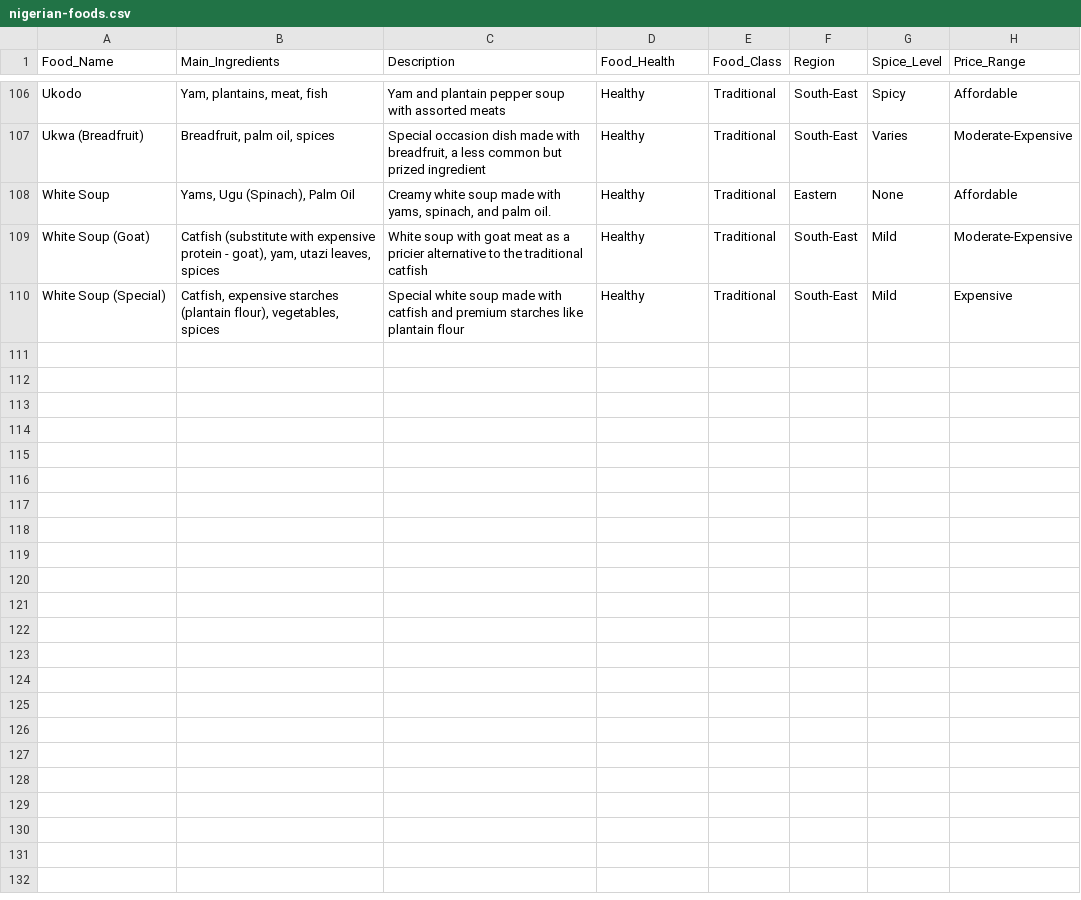
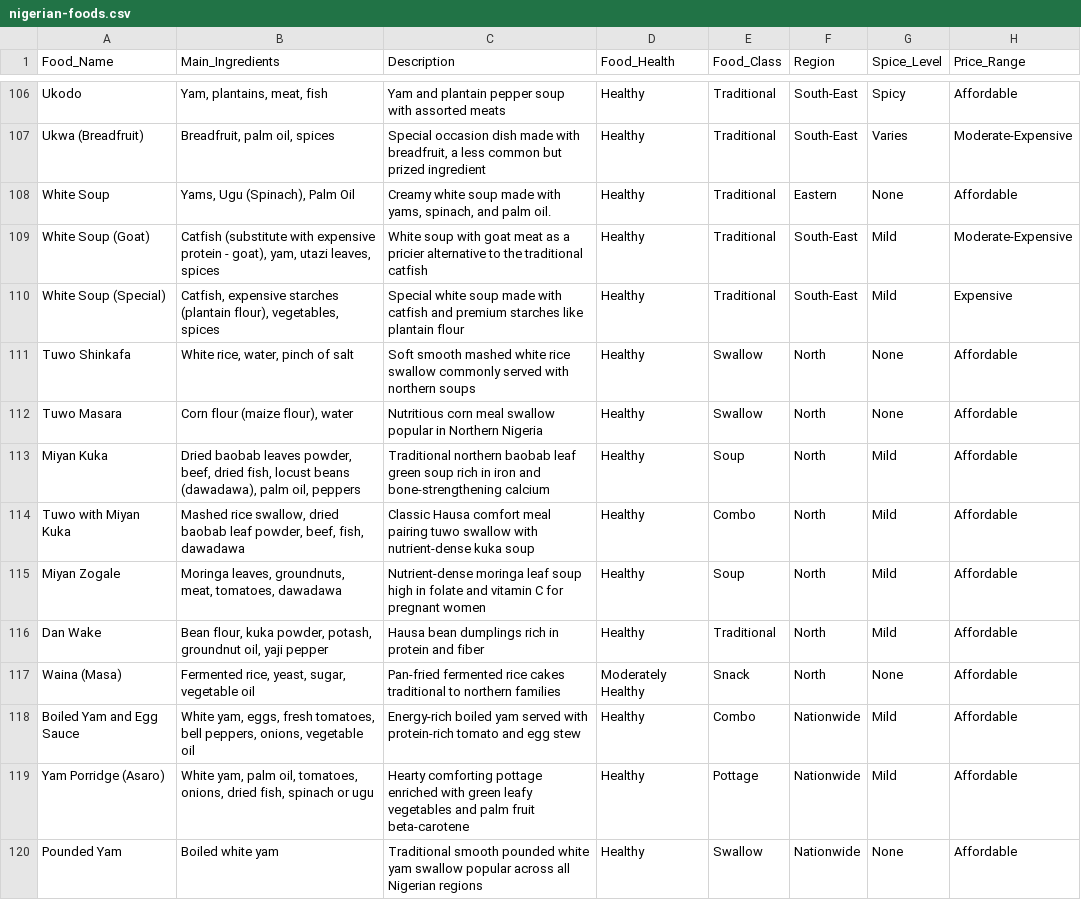
Before and after one commit to Michvista/Sabi-DevCenter, a CSV file: apps/api/src/data/nigerian-foods.csv, drawn as a sheet; only a part is shown, gaps mark what is left out; the diff names each change by its address in the sheet, - before the commit and + after, or states it on an @@ line.

Commit message:
fix: comprehensive UI and UX overhaul across pregnant and midwife suites
- Remove text translation banner as requested; keep high-fidelity indigenous voice audio with download button
- Add Tuwo (Shinkafa & Masara), Miyan Kuka, Miyan Zogale, and Yam dishes to local catalogue so searches match
- Fix invalid iconoir classes (iconoir-pot -> iconoir-organic-food, iconoir-eye-off -> iconoir-eye-closed) to eliminate solid blank square artifacts
- Segregate Knowledge Hub into 5 distinct tabs: Food Directory, 7-Day Meal Plan, Market List, Recipe Builder, and Medication Safety
- Make food search results scrollable with a fixed container and sticky match counter
- Add notice that West African nutrient catalogue is continuously growing
- Add loading spinners and interactive feedback states to all action buttons (Log Meal, Check for new notes, Export to Grocery List, Approve request, Record clinical review)
- Add audio download button (.mp3) to GuideAudio
- Automatically clear notification badges in midwife dashboard (Follow-up queue, Patient messages) once viewed
- Fix VoiceController language fallback test (49/49 api tests, 10/10 web tests passing)
- Expand README with comprehensive breakdown of data sources, clinical foundations, Voice AI pipeline, tech stack, and Sabi cultural naming context

```diff
--- a/apps/api/src/data/nigerian-foods.csv
+++ b/apps/api/src/data/nigerian-foods.csv
+row 111: Tuwo Shinkafa | White rice, water, pinch of salt | Soft smooth mashed white rice swallow commonly served with northern soups | Healthy | Swallow | North | None | Affordable
+row 112: Tuwo Masara | Corn flour (maize flour), water | Nutritious corn meal swallow popular in Northern Nigeria | Healthy | Swallow | North | None | Affordable
+row 113: Miyan Kuka | Dried baobab leaves powder, beef, dried fish, locust beans (dawadawa), palm oil, peppers | Traditional northern baobab leaf green soup rich in iron and bone-strengthening calcium | Healthy | Soup | North | Mild | Affordable
+row 114: Tuwo with Miyan Kuka | Mashed rice swallow, dried baobab leaf powder, beef, fish, dawadawa | Classic Hausa comfort meal pairing tuwo swallow with nutrient-dense kuka soup | Healthy | Combo | North | Mild | Affordable
+row 115: Miyan Zogale | Moringa leaves, groundnuts, meat, tomatoes, dawadawa | Nutrient-dense moringa leaf soup high in folate and vitamin C for pregnant women | Healthy | Soup | North | Mild | Affordable
+row 116: Dan Wake | Bean flour, kuka powder, potash, groundnut oil, yaji pepper | Hausa bean dumplings rich in protein and fiber | Healthy | Traditional | North | Mild | Affordable
+row 117: Waina (Masa) | Fermented rice, yeast, sugar, vegetable oil | Pan-fried fermented rice cakes traditional to northern families | Moderately Healthy | Snack | North | None | Affordable
+row 118: Boiled Yam and Egg Sauce | White yam, eggs, fresh tomatoes, bell peppers, onions, vegetable oil | Energy-rich boiled yam served with protein-rich tomato and egg stew | Healthy | Combo | Nationwide | Mild | Affordable
+row 119: Yam Porridge (Asaro) | White yam, palm oil, tomatoes, onions, dried fish, spinach or ugu | Hearty comforting pottage enriched with green leafy vegetables and palm fruit beta-carotene | Healthy | Pottage | Nationwide | Mild | Affordable
+row 120: Pounded Yam | Boiled white yam | Traditional smooth pounded white yam swallow popular across all Nigerian regions | Healthy | Swallow | Nationwide | None | Affordable
```
Also changed, not shown: 10 other files.
